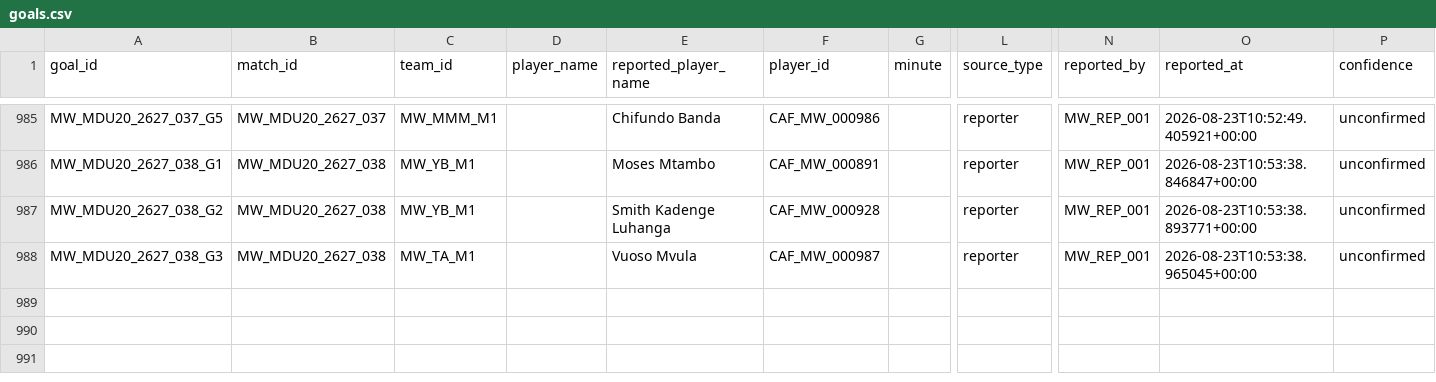
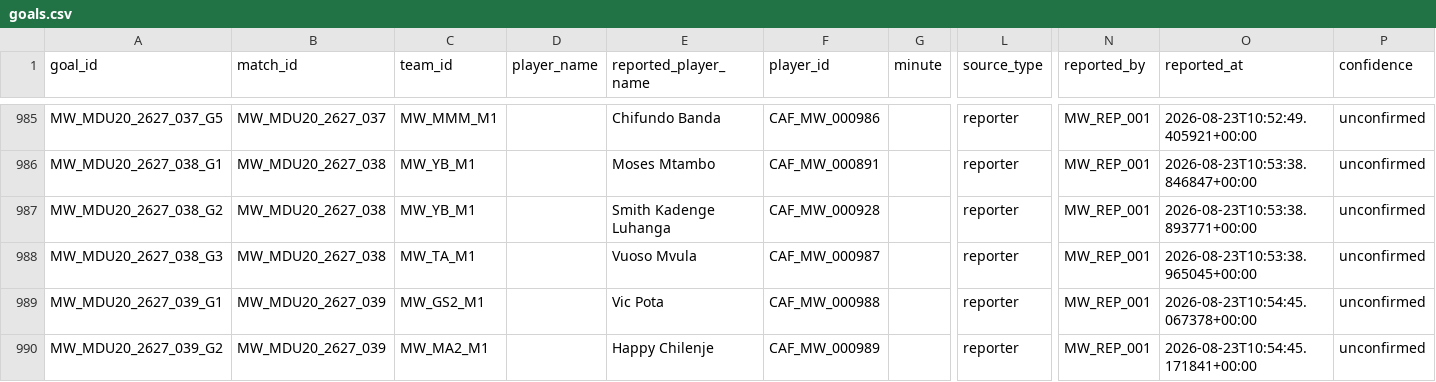
Before and after one commit to theboban5/fb-mw, a CSV file: data/canonical/goals.csv, drawn as a sheet; only a part is shown, gaps mark what is left out; rows hold the shown columns only; the diff names each change by its address in the sheet, - before the commit and + after, or states it on an @@ line.

```diff
--- a/data/canonical/goals.csv
+++ b/data/canonical/goals.csv
+row 989: MW_MDU20_2627_039_G1 | MW_MDU20_2627_039 | MW_GS2_M1 |  | Vic Pota | CAF_MW_000988 |  | reporter | MW_REP_001 | 2026-08-23T10:54:45.067378+00:00 | unconfirmed
+row 990: MW_MDU20_2627_039_G2 | MW_MDU20_2627_039 | MW_MA2_M1 |  | Happy Chilenje | CAF_MW_000989 |  | reporter | MW_REP_001 | 2026-08-23T10:54:45.171841+00:00 | unconfirmed
```
Also changed, not shown: data/canonical/matches.csv, data/canonical/players.csv.
